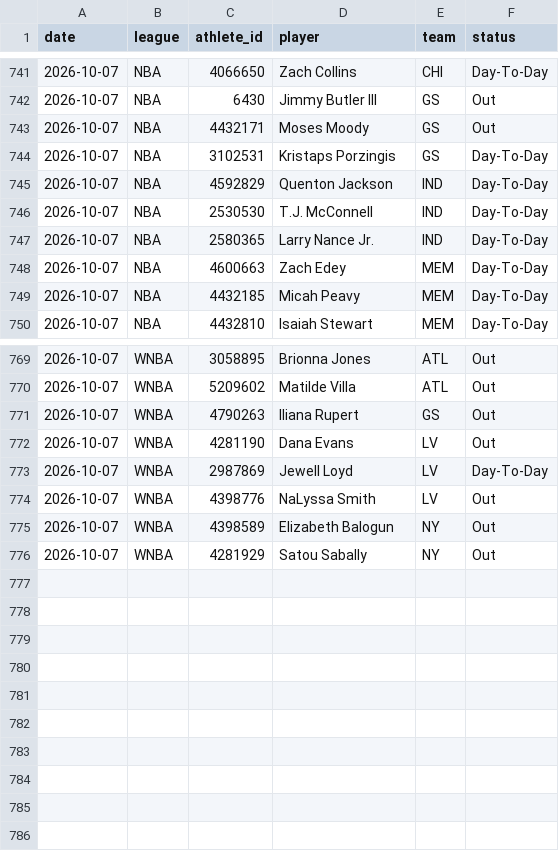
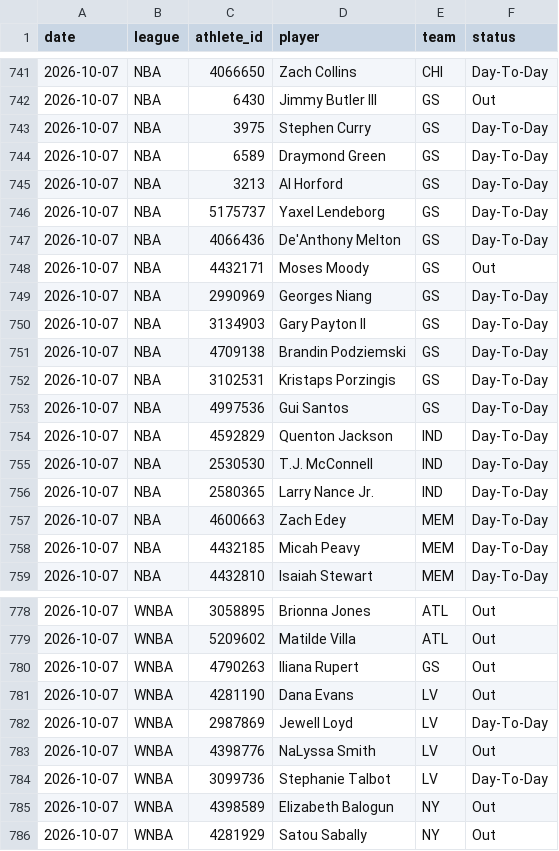
Before and after one commit to azcal/mbm-props, a CSV file: logs/injuries.csv, drawn as a sheet; only a part is shown, gaps mark what is left out.

```diff
--- a/logs/injuries.csv
+++ b/logs/injuries.csv
@@ -742,4 +742,13 @@ date,league,athlete_id,player,team,status
 2026-10-07,NBA,6430,Jimmy Butler III,GS,Out
+2026-10-07,NBA,3975,Stephen Curry,GS,Day-To-Day
+2026-10-07,NBA,6589,Draymond Green,GS,Day-To-Day
+2026-10-07,NBA,3213,Al Horford,GS,Day-To-Day
+2026-10-07,NBA,5175737,Yaxel Lendeborg,GS,Day-To-Day
+2026-10-07,NBA,4066436,De'Anthony Melton,GS,Day-To-Day
 2026-10-07,NBA,4432171,Moses Moody,GS,Out
+2026-10-07,NBA,2990969,Georges Niang,GS,Day-To-Day
+2026-10-07,NBA,3134903,Gary Payton II,GS,Day-To-Day
+2026-10-07,NBA,4709138,Brandin Podziemski,GS,Day-To-Day
 2026-10-07,NBA,3102531,Kristaps Porzingis,GS,Day-To-Day
+2026-10-07,NBA,4997536,Gui Santos,GS,Day-To-Day
 2026-10-07,NBA,4592829,Quenton Jackson,IND,Day-To-Day
@@ -774,2 +783,3 @@ date,league,athlete_id,player,team,status
 2026-10-07,WNBA,4398776,NaLyssa Smith,LV,Out
+2026-10-07,WNBA,3099736,Stephanie Talbot,LV,Day-To-Day
 2026-10-07,WNBA,4398589,Elizabeth Balogun,NY,Out
```
Also changed, not shown: 1 other file.
